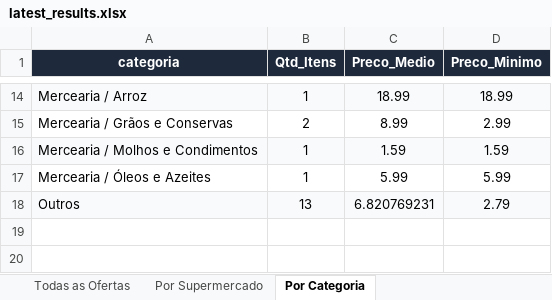
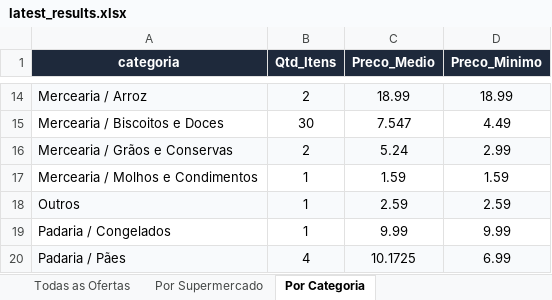
Before and after one commit to AVerz26/Weekly-Flyers-Scraper, an Excel workbook: docs/data/latest_results.xlsx, sheet Por Categoria, drawn as a sheet; only a part is shown, gaps mark what is left out; values as stored, in another font and other column widths than the file's, no borders; removed rows and columns are numbered as before the commit, all else as after; the diff covers the shown part only; the diff names each change by its address in the sheet, - before the commit and + after, or states it on an @@ line.

```diff
--- a/docs/data/latest_results.xlsx (sheet Por Categoria)
+++ b/docs/data/latest_results.xlsx (sheet Por Categoria)
-B14 (Qtd_Itens): 1
+B14 (Qtd_Itens): 2
+row 15: Mercearia / Biscoitos e Doces | 30 | 7.547 | 4.49
-A16:D16 fill: none
+A16:D16 fill: #F8FAFC
-C16 (Preco_Medio): 8.99
+C16 (Preco_Medio): 5.24
-A17:D17 fill: #F8FAFC
+A17:D17 fill: none
-row 17: Mercearia / Óleos e Azeites | 1 | 5.99 | 5.99
-B18 (Qtd_Itens): 13
+B18 (Qtd_Itens): 1
-C18 (Preco_Medio): 6.820769231
+C18 (Preco_Medio): 2.59
-D18 (Preco_Minimo): 2.79
+D18 (Preco_Minimo): 2.59
+row 19: Padaria / Congelados | 1 | 9.99 | 9.99
+row 20: Padaria / Pães | 4 | 10.1725 | 6.99
```
Also changed, not shown: 2 added rows, 2 removed rows, 25 edited cells and cell formats elsewhere in this sheet, sheet Todas as Ofertas, sheet Por Supermercado, 3 other files.
